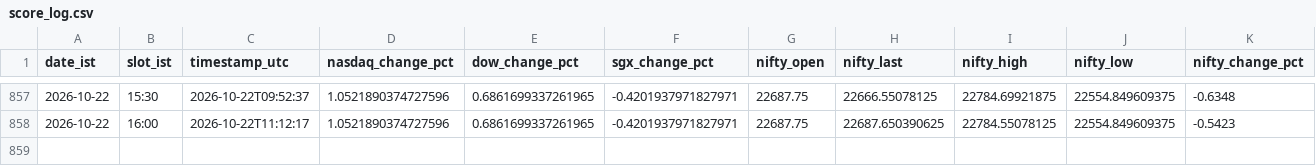
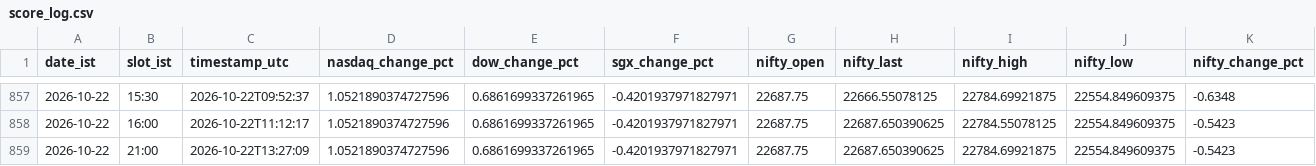
Before and after one commit to Keenjio/Opening-Market, a CSV file: data/score_log.csv, drawn as a sheet; only a part is shown, gaps mark what is left out; rows hold the shown columns only; the diff names each change by its address in the sheet, - before the commit and + after, or states it on an @@ line.

```diff
--- a/data/score_log.csv
+++ b/data/score_log.csv
+row 859: 2026-10-22 | 21:00 | 2026-10-22T13:27:09 | 1.0521890374727596 | 0.6861699337261965 | -0.4201937971827971 | 22687.75 | 22687.650390625 | 22784.69921875 | 22554.849609375 | -0.5423
```
